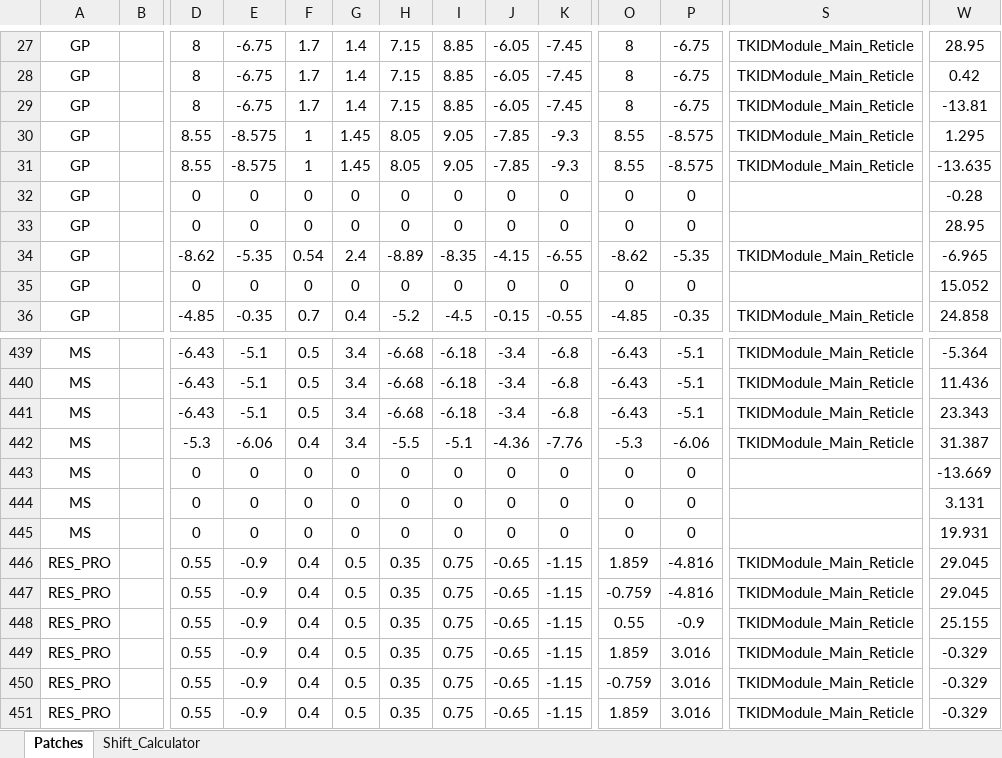
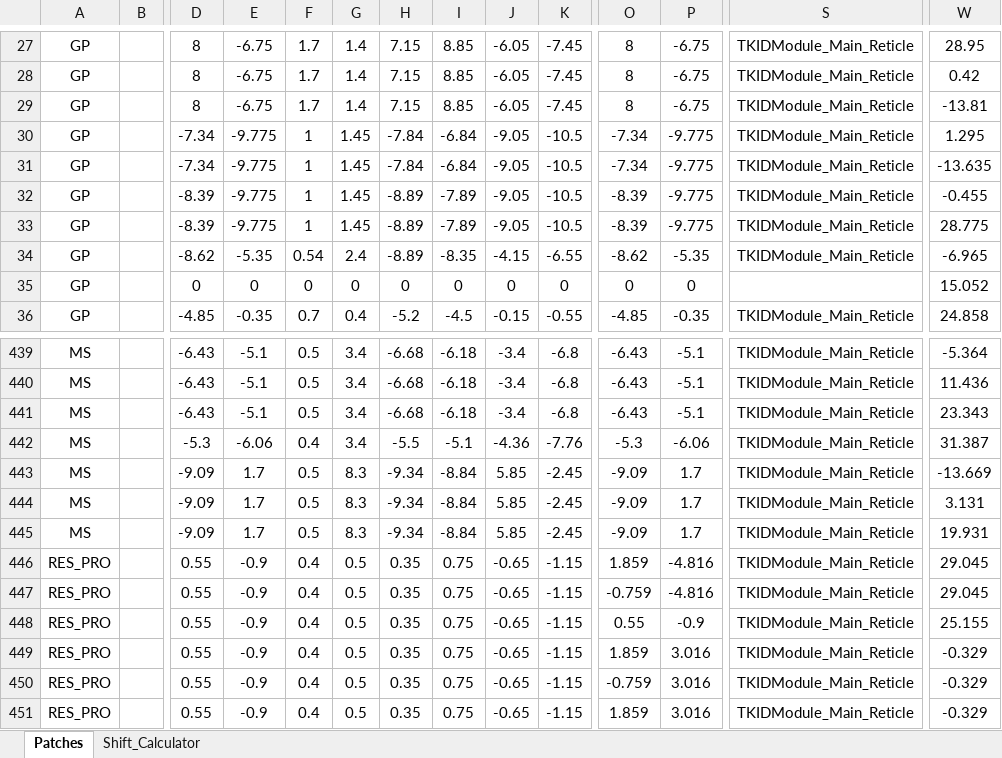
Before and after one commit to WanduiAlbert/ResoBolo, an Excel workbook: masks/code/TKIDModule_spreadsheet_20200406_AW.xlsx, sheet Patches, drawn as a sheet; only a part is shown, gaps mark what is left out; values as stored, in another font and other column widths than the file's, no borders; the diff covers the shown part only; the diff names each change by its address in the sheet, - before the commit and + after, or states it on an @@ line.

```diff
--- a/masks/code/TKIDModule_spreadsheet_20200406_AW.xlsx (sheet Patches)
+++ b/masks/code/TKIDModule_spreadsheet_20200406_AW.xlsx (sheet Patches)
-D30:D31: 8.55
+D30:D31: -7.34
-E30:E31: -8.575
+E30:E31: -9.775
-H30:H31: 8.05
+H30:H31: -7.84
-I30:I31: 9.05
+I30:I31: -6.84
-J30:J31: -7.85
+J30:J31: -9.05
-K30:K31: -9.3
+K30:K31: -10.5
-O30:O31: 8.55
+O30:O31: -7.34
-P30:P31: -8.575
+P30:P31: -9.775
-D32:D33: 0
+D32:D33: -8.39
-E32:E33: 0
+E32:E33: -9.775
-F32:F33: 0
+F32:F33: 1
-G32:G33: 0
+G32:G33: 1.45
-H32:H33: 0
+H32:H33: -8.89
-I32:I33: 0
+I32:I33: -7.89
-J32:J33: 0
+J32:J33: -9.05
-K32:K33: 0
+K32:K33: -10.5
-O32:O33: 0
+O32:O33: -8.39
-P32:P33: 0
+P32:P33: -9.775
-S32:S33: (empty)
+S32:S33: TKIDModule_Main_Reticle
-W32: -0.28
+W32: -0.455
-W33: 28.95
+W33: 28.775
-D443:D445: 0
+D443:D445: -9.09
-E443:E445: 0
+E443:E445: 1.7
-F443:F445: 0
+F443:F445: 0.5
-G443:G445: 0
+G443:G445: 8.3
-H443:H445: 0
+H443:H445: -9.34
-I443:I445: 0
+I443:I445: -8.84
-J443:J445: 0
+J443:J445: 5.85
-K443:K445: 0
+K443:K445: -2.45
-O443:O445: 0
+O443:O445: -9.09
-P443:P445: 0
+P443:P445: 1.7
-S443:S445: (empty)
+S443:S445: TKIDModule_Main_Reticle
```
Also changed, not shown: 312 edited cells elsewhere in this sheet, 1 other file.
